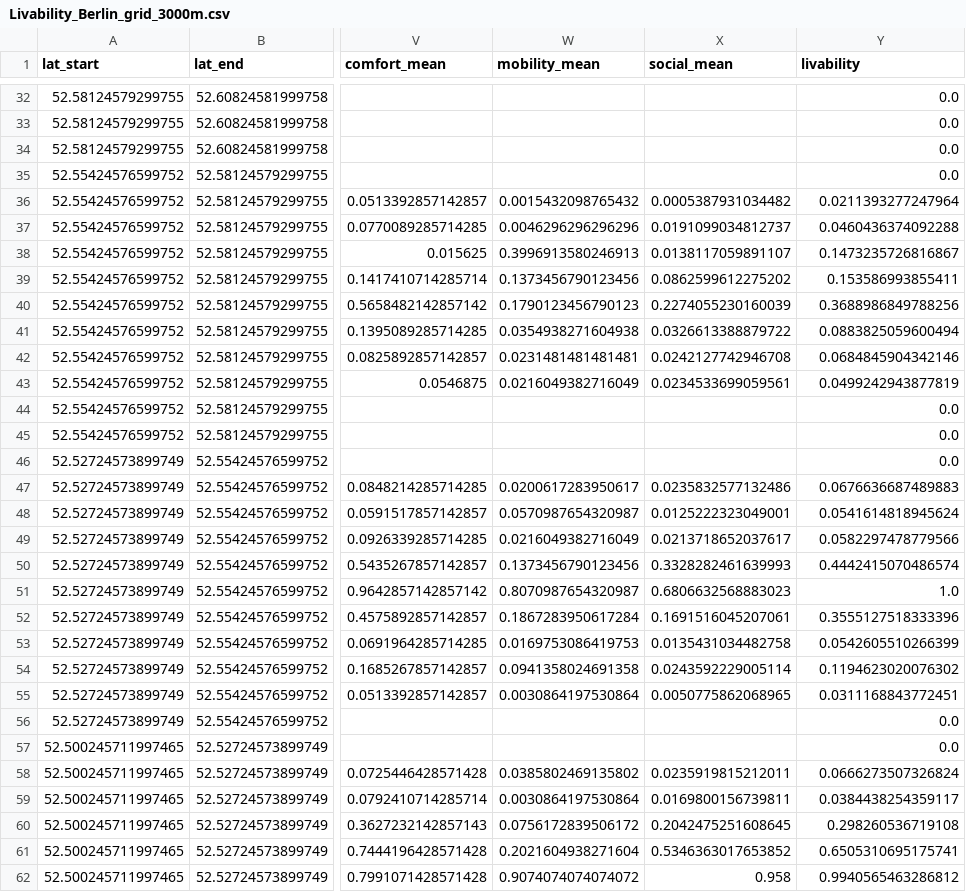
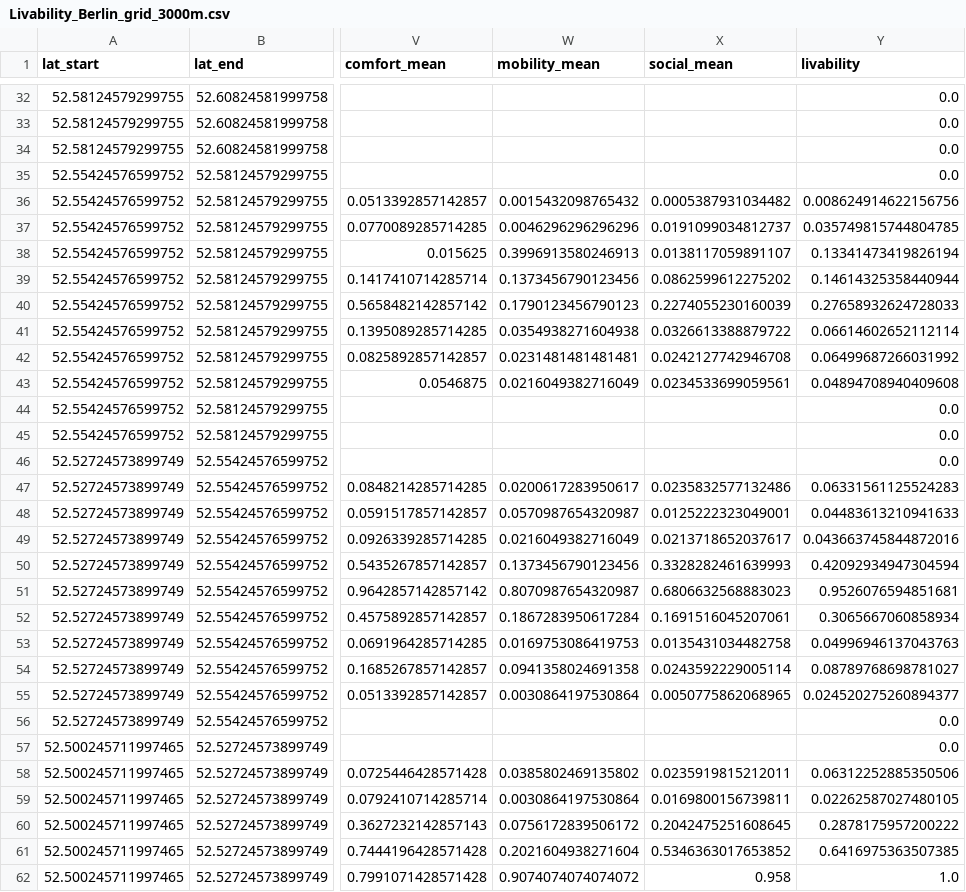
Before and after one commit to chvieira2/livablestreets, a CSV file: livablestreets/data/Berlin/WorkingTables/Livability_Berlin_grid_3000m.csv, drawn as a sheet; only a part is shown, gaps mark what is left out; the diff covers the shown part only; the diff names each change by its address in the sheet, - before the commit and + after, or states it on an @@ line.

```diff
--- a/livablestreets/data/Berlin/WorkingTables/Livability_Berlin_grid_3000m.csv
+++ b/livablestreets/data/Berlin/WorkingTables/Livability_Berlin_grid_3000m.csv
-Y36 (livability): 0.0211393277247964
+Y36 (livability): 0.008624914622156756
-Y37 (livability): 0.0460436374092288
+Y37 (livability): 0.035749815744804785
-Y38 (livability): 0.1473235726816867
+Y38 (livability): 0.13341473419826194
-Y39 (livability): 0.153586993855411
+Y39 (livability): 0.14614325358440944
-Y40 (livability): 0.3688986849788256
+Y40 (livability): 0.27658932624728033
-Y41 (livability): 0.0883825059600494
+Y41 (livability): 0.06614602652112114
-Y42 (livability): 0.0684845904342146
+Y42 (livability): 0.06499687266031992
-Y43 (livability): 0.0499242943877819
+Y43 (livability): 0.04894708940409608
-Y47 (livability): 0.0676636687489883
+Y47 (livability): 0.06331561125524283
-Y48 (livability): 0.0541614818945624
+Y48 (livability): 0.04483613210941633
-Y49 (livability): 0.0582297478779566
+Y49 (livability): 0.043663745844872016
-Y50 (livability): 0.4442415070486574
+Y50 (livability): 0.42092934947304594
-Y51 (livability): 1.0
+Y51 (livability): 0.9526076594851681
-Y52 (livability): 0.3555127518333396
+Y52 (livability): 0.3065667060858934
-Y53 (livability): 0.0542605510266399
+Y53 (livability): 0.04996946137043763
-Y54 (livability): 0.1194623020076302
+Y54 (livability): 0.08789768698781027
-Y55 (livability): 0.0311168843772451
+Y55 (livability): 0.024520275260894377
-Y58 (livability): 0.0666273507326824
+Y58 (livability): 0.06312252885350506
-Y59 (livability): 0.0384438254359117
+Y59 (livability): 0.02262587027480105
-Y60 (livability): 0.298260536719108
+Y60 (livability): 0.2878175957200222
-Y61 (livability): 0.6505310695175741
+Y61 (livability): 0.6416975363507385
-Y62 (livability): 0.9940565463286812
+Y62 (livability): 1.0
```
Also changed, not shown: 55 edited cells elsewhere in this file, livablestreets/data/Berlin/WorkingTables/Livability_Berlin_grid_1000m.csv, 18 other files.
